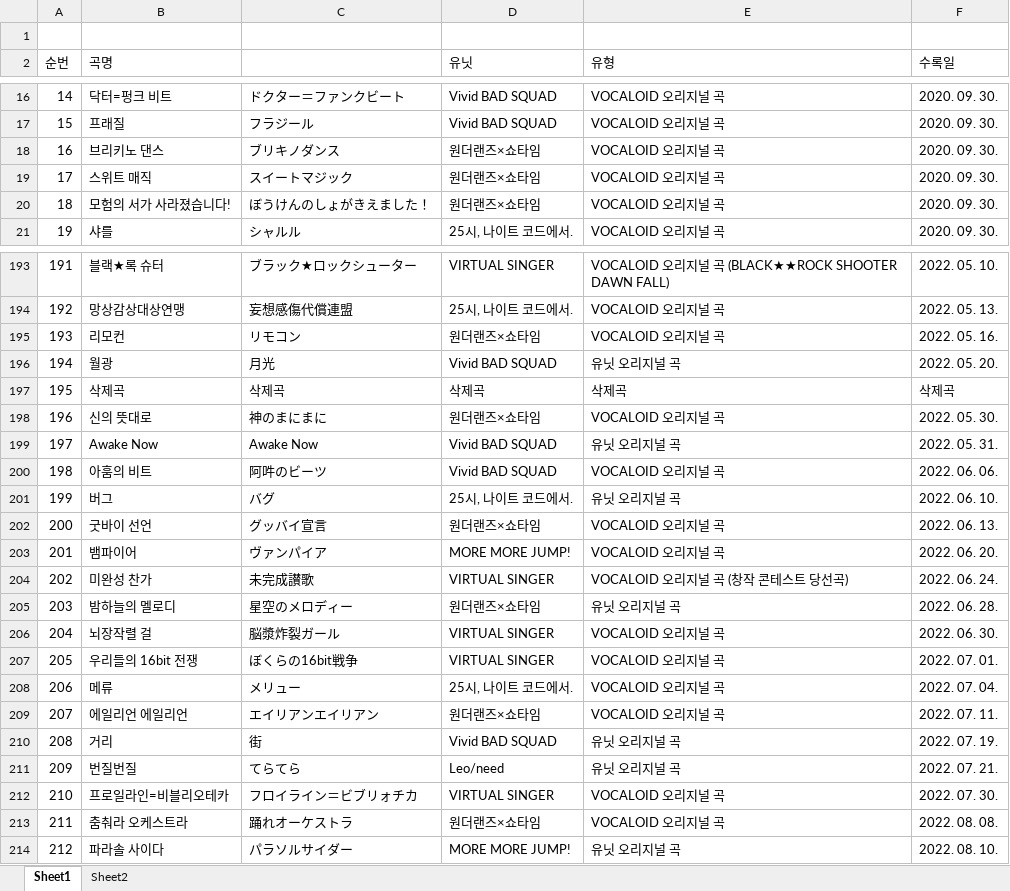
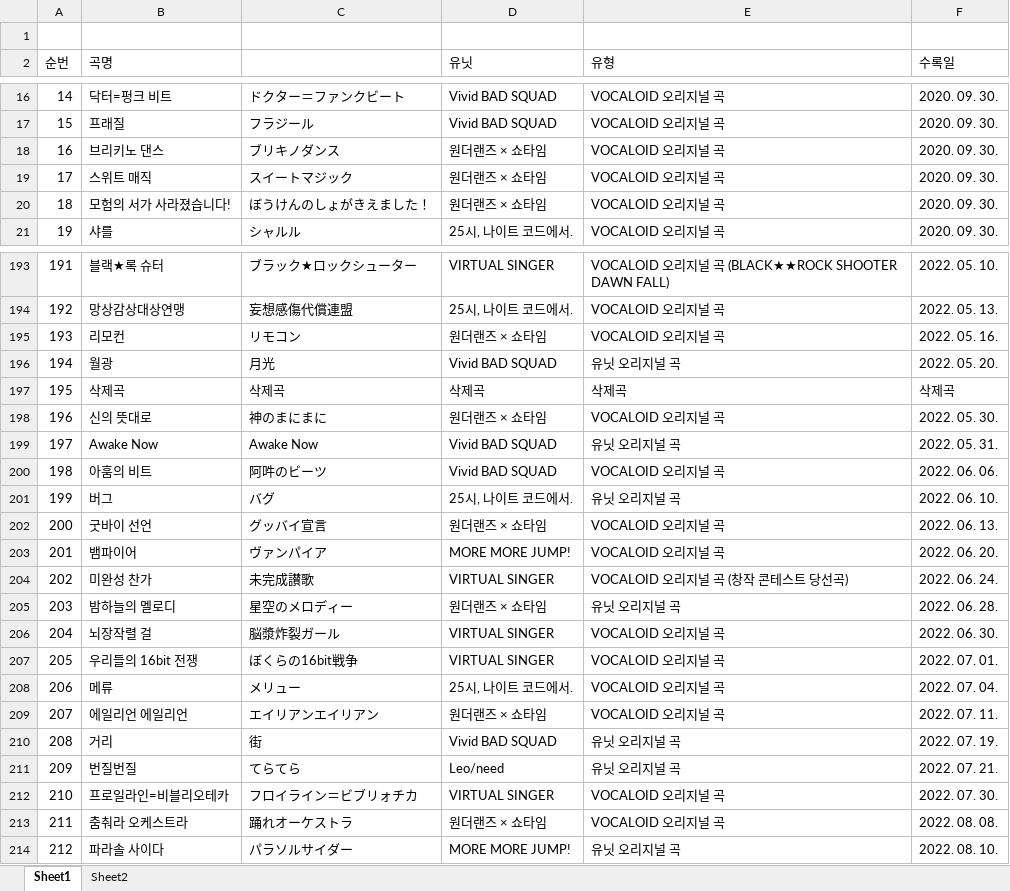
Before and after one commit to Dev-luto/proseka_Rating, an Excel workbook: song DB(v_24.10.26).xlsx, sheet Sheet1, drawn as a sheet; only a part is shown, gaps mark what is left out; values as stored, in another font and other column widths than the file's, no borders; the diff covers the shown part only; the diff names each change by its address in the sheet, - before the commit and + after, or states it on an @@ line.

```diff
--- a/song DB(v_24.10.26).xlsx (sheet Sheet1)
+++ b/song DB(v_24.10.26).xlsx (sheet Sheet1)
-D18:D20 (유닛): 원더랜즈×쇼타임
+D18:D20 (유닛): 원더랜즈 × 쇼타임
-D195 (유닛): 원더랜즈×쇼타임
+D195 (유닛): 원더랜즈 × 쇼타임
-D198 (유닛): 원더랜즈×쇼타임
+D198 (유닛): 원더랜즈 × 쇼타임
-D202 (유닛): 원더랜즈×쇼타임
+D202 (유닛): 원더랜즈 × 쇼타임
-D205 (유닛): 원더랜즈×쇼타임
+D205 (유닛): 원더랜즈 × 쇼타임
-D209 (유닛): 원더랜즈×쇼타임
+D209 (유닛): 원더랜즈 × 쇼타임
-D213 (유닛): 원더랜즈×쇼타임
+D213 (유닛): 원더랜즈 × 쇼타임
```
Also changed, not shown: 47 edited cells elsewhere in this sheet, sheet Sheet2, song(v.10-24).xlsx.
